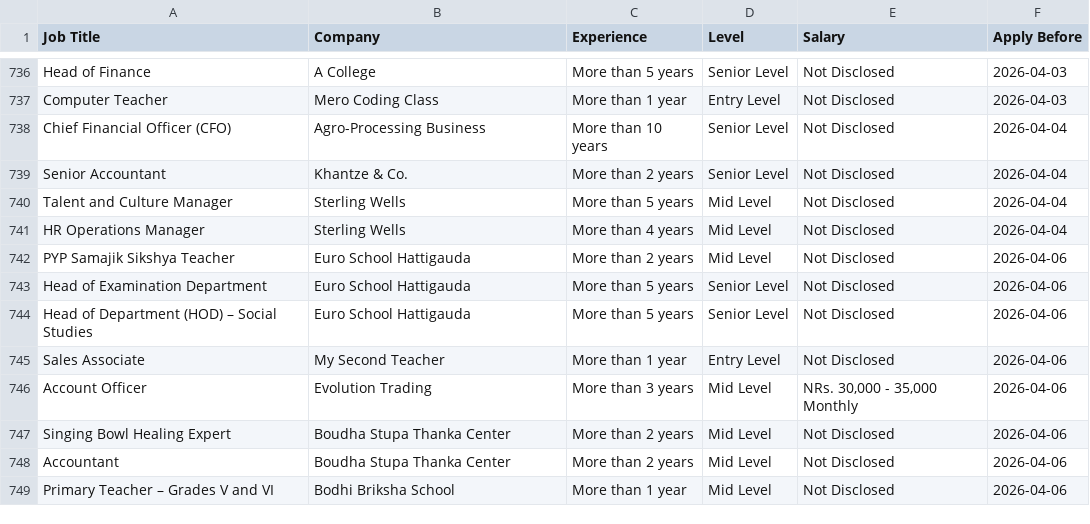
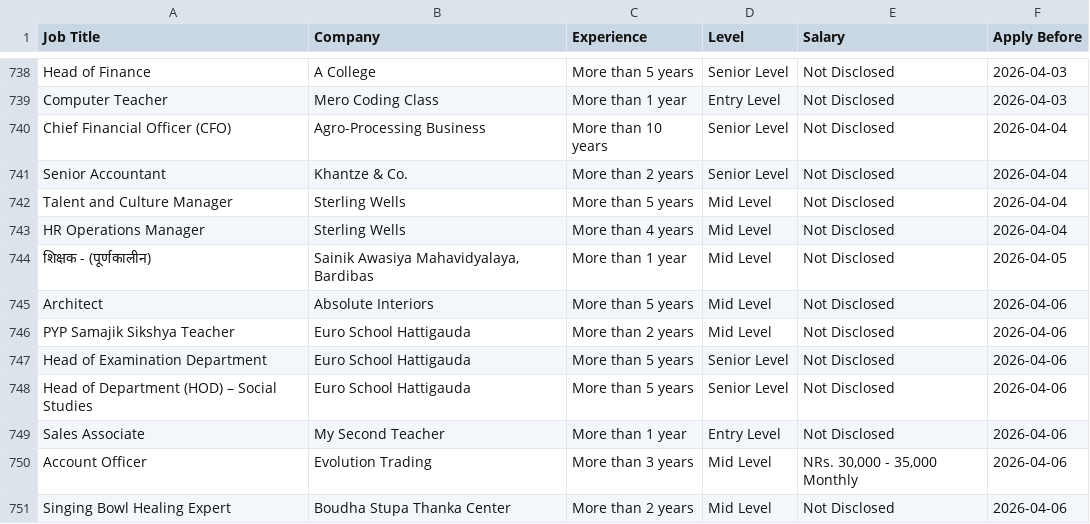
Before and after one commit to ashira-maharjan/jobportal-scraper, a CSV file: data_file/by_deadline.csv, drawn as a sheet; only a part is shown, gaps mark what is left out; the shorter side is filled out with more unchanged rows; the diff covers the shown part only.

```diff
--- a/data_file/by_deadline.csv
+++ b/data_file/by_deadline.csv
@@ -741,2 +743,4 @@ Talent and Culture Manager,Sterling Wells,More than 5 years,Mid Level,Not Disclo
 HR Operations Manager,Sterling Wells,More than 4 years,Mid Level,Not Disclosed,2026-04-04
+शिक्षक - (पूर्णकालीन),"Sainik Awasiya Mahavidyalaya, Bardibas",More than 1 year,Mid Level,Not Disclosed,2026-04-05
+Architect,Absolute Interiors,More than 5 years,Mid Level,Not Disclosed,2026-04-06
 PYP Samajik Sikshya Teacher,Euro School Hattigauda,More than 2 years,Mid Level,Not Disclosed,2026-04-06
```
Also changed, not shown: 19 added rows elsewhere in this file, data_file/top_jobs.csv.
